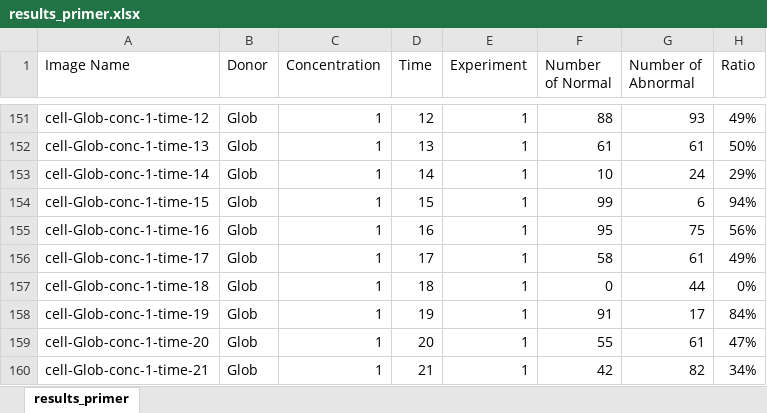
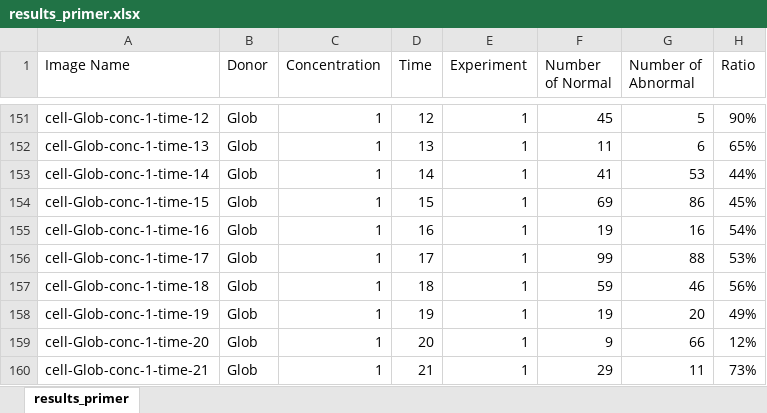
Before and after one commit to inzamamul/msc-proj, an Excel workbook: results_primer.xlsx, sheet results_primer, drawn as a sheet; only a part is shown, gaps mark what is left out; values as stored, in another font and other column widths than the file's, no borders; the diff covers the shown part only; the diff names each change by its address in the sheet, - before the commit and + after, or states it on an @@ line.

```diff
--- a/results_primer.xlsx (sheet results_primer)
+++ b/results_primer.xlsx (sheet results_primer)
-F151 (Number of Normal): 88
+F151 (Number of Normal): 45
-G151 (Number of Abnormal): 93
+G151 (Number of Abnormal): 5
-H151 (Ratio): 49%
+H151 (Ratio): 90%
-F152 (Number of Normal): 61
+F152 (Number of Normal): 11
-G152 (Number of Abnormal): 61
+G152 (Number of Abnormal): 6
-H152 (Ratio): 50%
+H152 (Ratio): 65%
-F153 (Number of Normal): 10
+F153 (Number of Normal): 41
-G153 (Number of Abnormal): 24
+G153 (Number of Abnormal): 53
-H153 (Ratio): 29%
+H153 (Ratio): 44%
-F154 (Number of Normal): 99
+F154 (Number of Normal): 69
-G154 (Number of Abnormal): 6
+G154 (Number of Abnormal): 86
-H154 (Ratio): 94%
+H154 (Ratio): 45%
-F155 (Number of Normal): 95
+F155 (Number of Normal): 19
-G155 (Number of Abnormal): 75
+G155 (Number of Abnormal): 16
-H155 (Ratio): 56%
+H155 (Ratio): 54%
-F156 (Number of Normal): 58
+F156 (Number of Normal): 99
-G156 (Number of Abnormal): 61
+G156 (Number of Abnormal): 88
-H156 (Ratio): 49%
+H156 (Ratio): 53%
-F157 (Number of Normal): 0
+F157 (Number of Normal): 59
-G157 (Number of Abnormal): 44
+G157 (Number of Abnormal): 46
-H157 (Ratio): 0%
+H157 (Ratio): 56%
-F158 (Number of Normal): 91
+F158 (Number of Normal): 19
-G158 (Number of Abnormal): 17
+G158 (Number of Abnormal): 20
-H158 (Ratio): 84%
+H158 (Ratio): 49%
-F159 (Number of Normal): 55
+F159 (Number of Normal): 9
-G159 (Number of Abnormal): 61
+G159 (Number of Abnormal): 66
-H159 (Ratio): 47%
+H159 (Ratio): 12%
-F160 (Number of Normal): 42
+F160 (Number of Normal): 29
-G160 (Number of Abnormal): 82
+G160 (Number of Abnormal): 11
-H160 (Ratio): 34%
+H160 (Ratio): 73%
```
Also changed, not shown: 381 edited cells elsewhere in this sheet, 1 other file.
